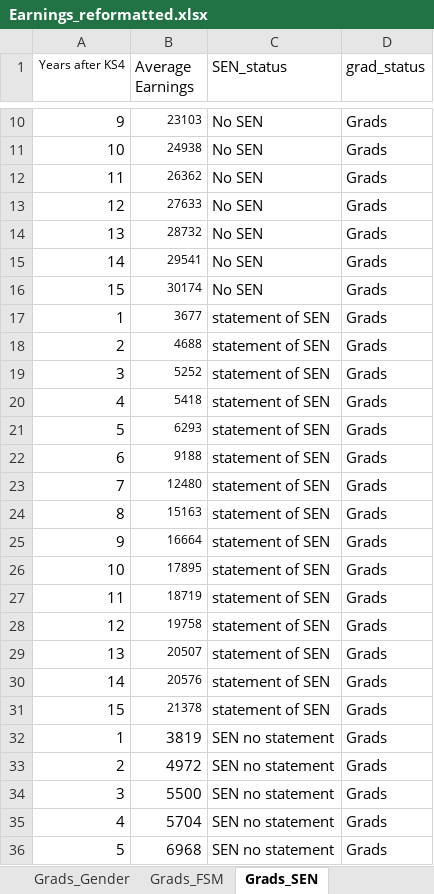
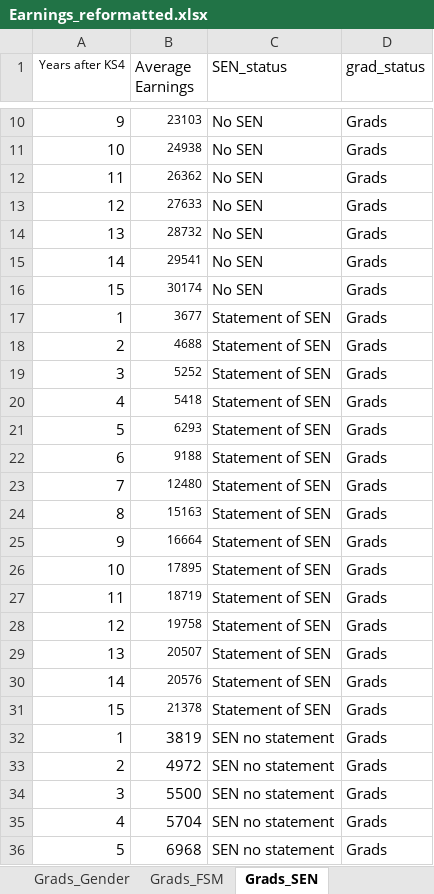
Before and after one commit to dfe-analytical-services/leo-post16education-labourmarket, an Excel workbook: data/Earnings_reformatted.xlsx, sheet Grads_SEN, drawn as a sheet; only a part is shown, gaps mark what is left out; values as stored, in another font and other column widths than the file's, no borders; the diff names each change by its address in the sheet, - before the commit and + after, or states it on an @@ line.

Commit message:
Spelling Error and capital letter fixed in data

```diff
--- a/data/Earnings_reformatted.xlsx (sheet Grads_SEN)
+++ b/data/Earnings_reformatted.xlsx (sheet Grads_SEN)
-C17:C31 (SEN_status): statement of SEN
+C17:C31 (SEN_status): Statement of SEN
```
Also changed, not shown: 1 other file.
